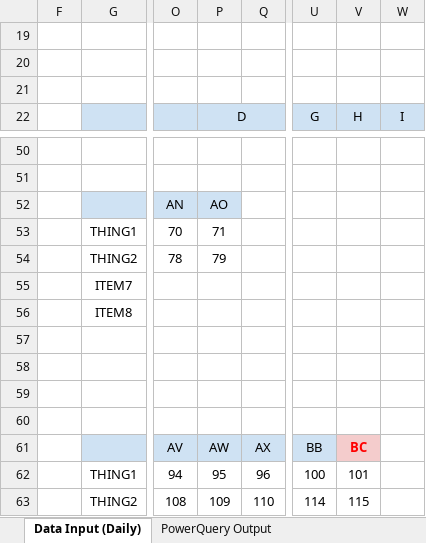
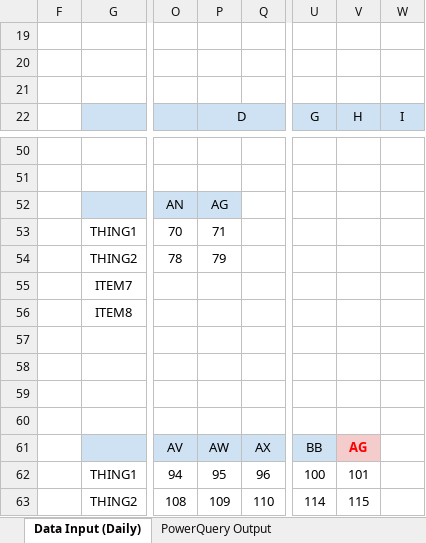
Before and after one commit to tirlibibi17/r_excel-stuff, an Excel workbook: 9pnk8o/input2/Outline.xlsx, sheet Data Input (Daily), drawn as a sheet; only a part is shown, gaps mark what is left out; values as stored, in another font and other column widths than the file's, no borders; the diff names each change by its address in the sheet, - before the commit and + after, or states it on an @@ line.

```diff
--- a/9pnk8o/input2/Outline.xlsx (sheet Data Input (Daily))
+++ b/9pnk8o/input2/Outline.xlsx (sheet Data Input (Daily))
-P52 (D): AO
+P52 (D): AG
-V61 (H): BC
+V61 (H): AG
```
Also changed, not shown: 9pnk8o/Book2.xlsx, 3 other files.
